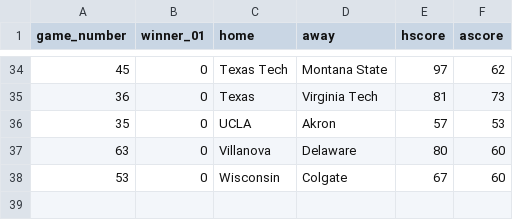
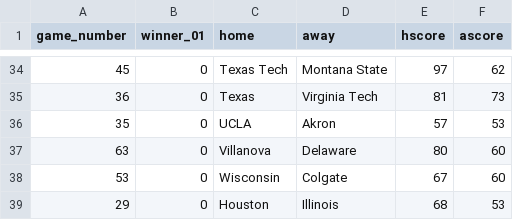
Before and after one commit to rpruim/NCAA, a CSV file: data/Scores/2022/Mens/scores-2022-M.csv, drawn as a sheet; only a part is shown, gaps mark what is left out; the diff names each change by its address in the sheet, - before the commit and + after, or states it on an @@ line.

Commit message:
first sunday scores

```diff
--- a/data/Scores/2022/Mens/scores-2022-M.csv
+++ b/data/Scores/2022/Mens/scores-2022-M.csv
+row 39: 29 | 0 | Houston | Illinois | 68 | 53
```
Also changed, not shown: data/Scores/2022/Womens/scores-2022-W.csv, 2 other files.
